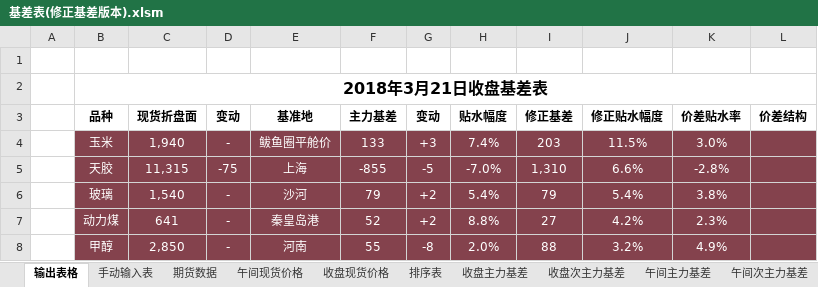
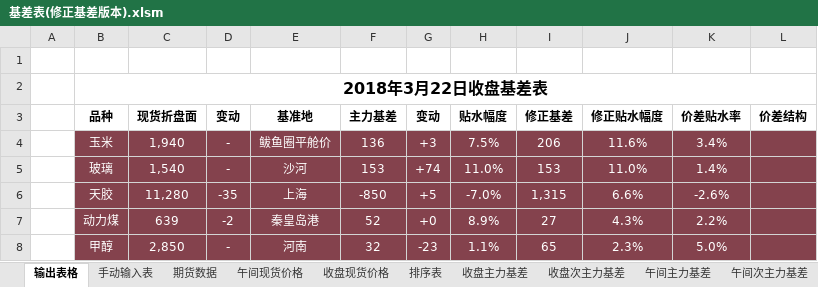
Before and after one commit to ildhj0116/Work, an Excel workbook: Simulation_Trade/Basis/基差表/基差表(修正基差版本).xlsm, sheet 输出表格, drawn as a sheet; only a part is shown; values as stored, in another font and other column widths than the file's, no borders; conditional formats not drawn; removed rows and columns are numbered as before the commit, all else as after; the diff covers the shown part only; the diff names each change by its address in the sheet, - before the commit and + after, or states it on an @@ line.

```diff
--- a/Simulation_Trade/Basis/基差表/基差表(修正基差版本).xlsm (sheet 输出表格)
+++ b/Simulation_Trade/Basis/基差表/基差表(修正基差版本).xlsm (sheet 输出表格)
-B2 (品种): 2018年3月21日收盘基差表
+B2 (品种): 2018年3月22日收盘基差表
-F4 (主力基差): 133
+F4 (主力基差): 136
-H4 (贴水幅度): 7.4%
+H4 (贴水幅度): 7.5%
-I4 (修正基差): 203
+I4 (修正基差): 206
-J4 (修正贴水幅度): 11.5%
+J4 (修正贴水幅度): 11.6%
-K4 (价差贴水率): 3.0%
+K4 (价差贴水率): 3.4%
-row 5:  | 天胶 | 11,315 | -75 | 上海 | -855 | -5 | -7.0% | 1,310 | 6.6% | -2.8%
-F5 (主力基差): 79
+F5 (主力基差): 153
-G5 (变动): +2
+G5 (变动): +74
-H5 (贴水幅度): 5.4%
+H5 (贴水幅度): 11.0%
-I5 (修正基差): 79
+I5 (修正基差): 153
-J5 (修正贴水幅度): 5.4%
+J5 (修正贴水幅度): 11.0%
-K5 (价差贴水率): 3.8%
+K5 (价差贴水率): 1.4%
+row 6:  | 天胶 | 11,280 | -35 | 上海 | -850 | +5 | -7.0% | 1,315 | 6.6% | -2.6%
-C7 (现货折盘面): 641
+C7 (现货折盘面): 639
-D7 (变动): -
+D7 (变动): -2
-G7 (变动): +2
+G7 (变动): +0
-H7 (贴水幅度): 8.8%
+H7 (贴水幅度): 8.9%
-J7 (修正贴水幅度): 4.2%
+J7 (修正贴水幅度): 4.3%
-K7 (价差贴水率): 2.3%
+K7 (价差贴水率): 2.2%
-F8 (主力基差): 55
+F8 (主力基差): 32
-G8 (变动): -8
+G8 (变动): -23
-H8 (贴水幅度): 2.0%
+H8 (贴水幅度): 1.1%
-I8 (修正基差): 88
+I8 (修正基差): 65
-J8 (修正贴水幅度): 3.2%
+J8 (修正贴水幅度): 2.3%
-K8 (价差贴水率): 4.9%
+K8 (价差贴水率): 5.0%
```
Also changed, not shown: 12 added rows, 12 removed rows and 73 edited cells elsewhere in this sheet, sheet 排序表, sheet 期货数据, sheet 手动输入表, sheet 收盘基地, sheet 收盘基地升贴水, sheet 收盘现货价格, 2 more sheets, formulas that keep their value, Simulation_Trade/Basis/Simulation_Basis.xlsx, Simulation_Trade/Trend/SimulationTrading_try_vba.xlsm, 14 other files.
